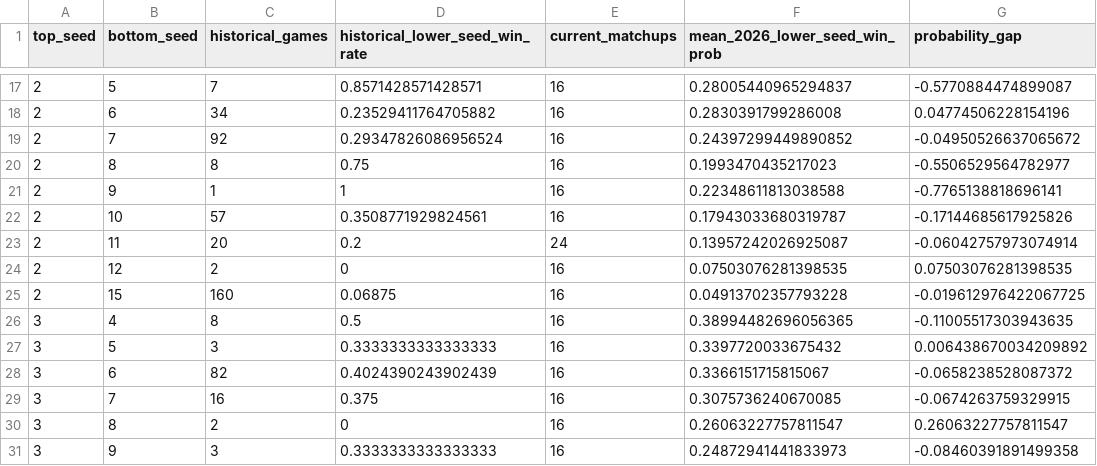
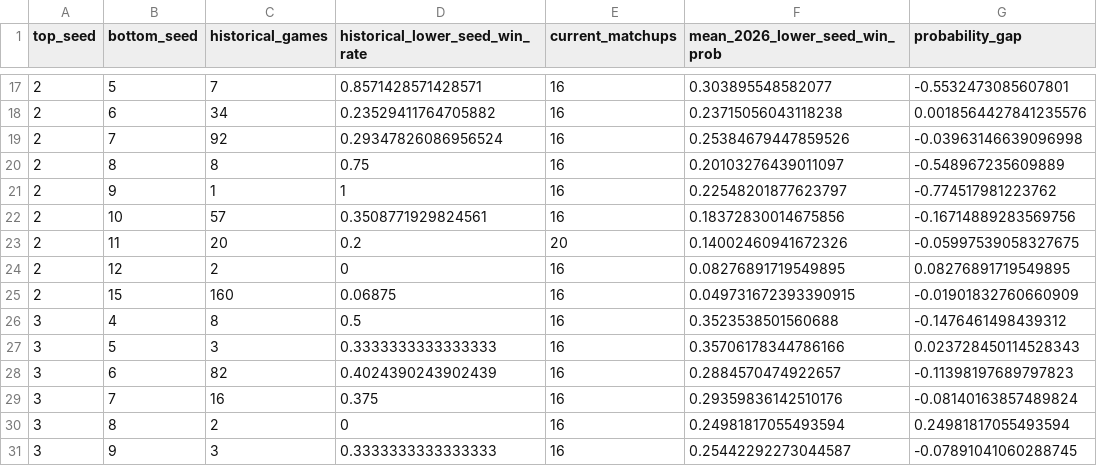
Before and after one commit to cfox20/March-Madness-2025, a CSV file: data/3_predictions/mens_seed_history_report.csv, drawn as a sheet; only a part is shown, gaps mark what is left out; the diff covers the shown part only.

```diff
--- a/data/3_predictions/mens_seed_history_report.csv
+++ b/data/3_predictions/mens_seed_history_report.csv
@@ -17,15 +17,15 @@ top_seed,bottom_seed,historical_games,historical_lower_seed_win_rate,current_mat
-2,5,7,0.8571428571428571,16,0.28005440965294837,-0.5770884474899087
-2,6,34,0.23529411764705882,16,0.2830391799286008,0.04774506228154196
-2,7,92,0.29347826086956524,16,0.24397299449890852,-0.04950526637065672
-2,8,8,0.75,16,0.1993470435217023,-0.5506529564782977
-2,9,1,1,16,0.22348611813038588,-0.7765138818696141
-2,10,57,0.3508771929824561,16,0.17943033680319787,-0.17144685617925826
-2,11,20,0.2,24,0.13957242026925087,-0.06042757973074914
-2,12,2,0,16,0.07503076281398535,0.07503076281398535
-2,15,160,0.06875,16,0.04913702357793228,-0.019612976422067725
-3,4,8,0.5,16,0.38994482696056365,-0.11005517303943635
-3,5,3,0.3333333333333333,16,0.3397720033675432,0.006438670034209892
-3,6,82,0.4024390243902439,16,0.3366151715815067,-0.0658238528087372
-3,7,16,0.375,16,0.3075736240670085,-0.0674263759329915
-3,8,2,0,16,0.26063227757811547,0.26063227757811547
-3,9,3,0.3333333333333333,16,0.24872941441833973,-0.08460391891499358
+2,5,7,0.8571428571428571,16,0.303895548582077,-0.5532473085607801
+2,6,34,0.23529411764705882,16,0.23715056043118238,0.0018564427841235576
+2,7,92,0.29347826086956524,16,0.25384679447859526,-0.03963146639096998
+2,8,8,0.75,16,0.20103276439011097,-0.548967235609889
+2,9,1,1,16,0.22548201877623797,-0.774517981223762
+2,10,57,0.3508771929824561,16,0.18372830014675856,-0.16714889283569756
+2,11,20,0.2,20,0.14002460941672326,-0.05997539058327675
+2,12,2,0,16,0.08276891719549895,0.08276891719549895
+2,15,160,0.06875,16,0.049731672393390915,-0.01901832760660909
+3,4,8,0.5,16,0.3523538501560688,-0.1476461498439312
+3,5,3,0.3333333333333333,16,0.35706178344786166,0.023728450114528343
+3,6,82,0.4024390243902439,16,0.2884570474922657,-0.11398197689797823
+3,7,16,0.375,16,0.29359836142510176,-0.08140163857489824
+3,8,2,0,16,0.24981817055493594,0.24981817055493594
+3,9,3,0.3333333333333333,16,0.25442292273044587,-0.07891041060288745
```
Also changed, not shown: 127 edited cells elsewhere in this file, 6 other files.
